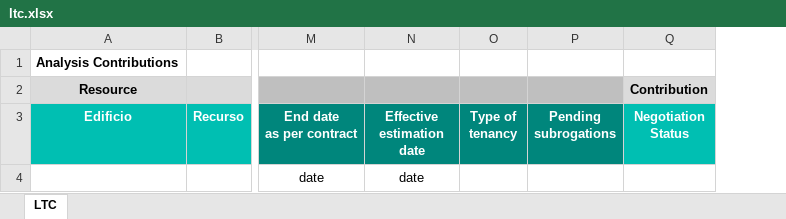
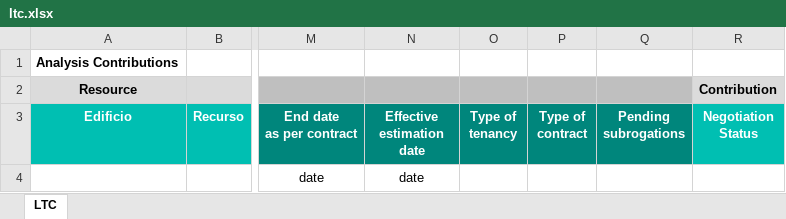
Before and after one commit to alejandro-andre/cotown-back, an Excel workbook: app/templates/report/ltc.xlsx, sheet LTC, drawn as a sheet; only a part is shown, gaps mark what is left out; values as stored, in another font and other column widths than the file's, no borders; the diff names each change by its address in the sheet, - before the commit and + after, or states it on an @@ line.

```diff
--- a/app/templates/report/ltc.xlsx (sheet LTC)
+++ b/app/templates/report/ltc.xlsx (sheet LTC)
+column P (Type of contract), empty
```
Also changed, not shown: formulas that keep their value, 2 other files.
